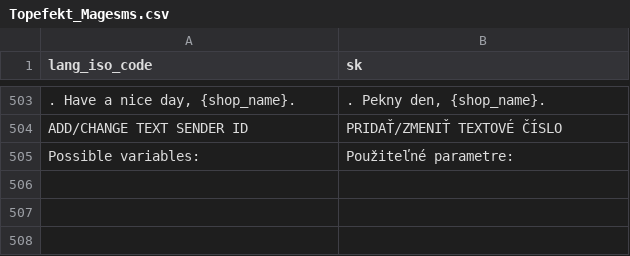
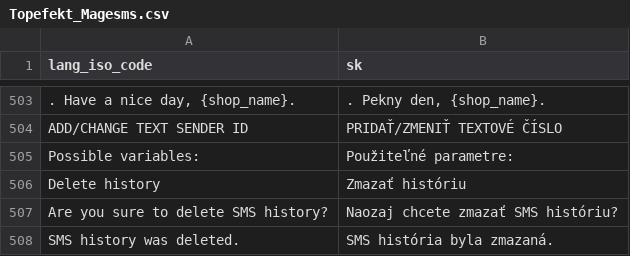
Before and after one commit to OpenMageModuleFostering/topefekt_magesms, a CSV file: app/locale/sk_SK/Topefekt_Magesms.csv, drawn as a sheet; only a part is shown, gaps mark what is left out; the diff names each change by its address in the sheet, - before the commit and + after, or states it on an @@ line.

```diff
--- a/app/locale/sk_SK/Topefekt_Magesms.csv
+++ b/app/locale/sk_SK/Topefekt_Magesms.csv
+row 506: Delete history | Zmazať históriu
+row 507: Are you sure to delete SMS history? | Naozaj chcete zmazať SMS históriu?
+row 508: SMS history was deleted. | SMS história byla zmazaná.
```
Also changed, not shown: app/locale/cs_CZ/Topefekt_Magesms.csv, 13 other files.
